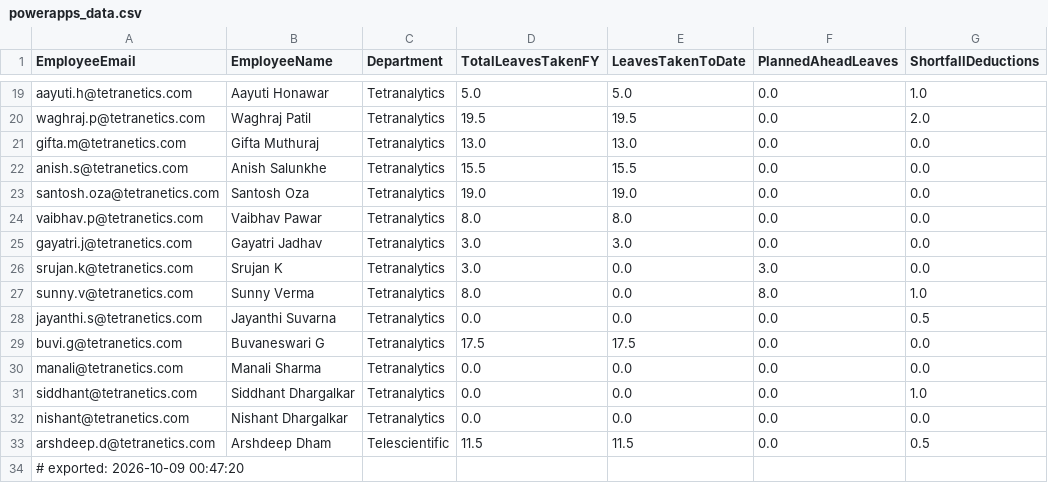
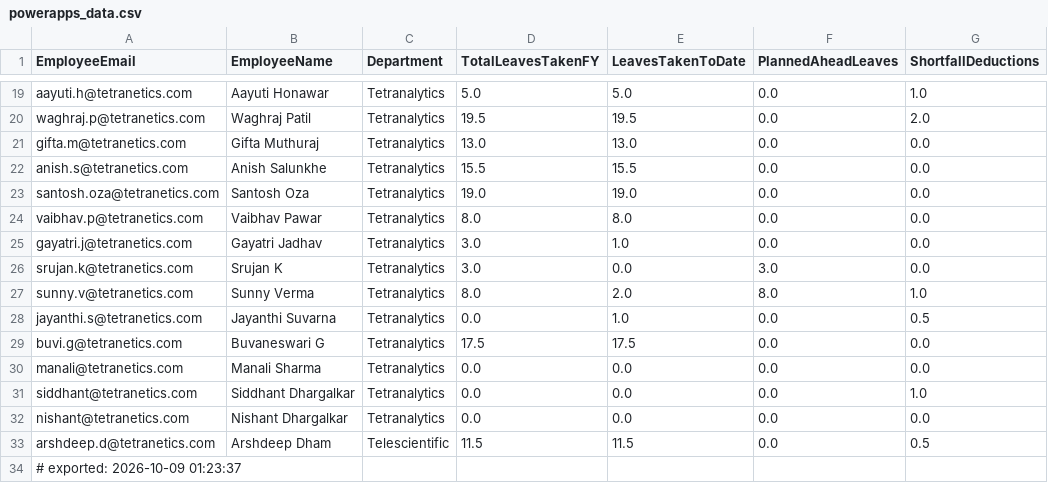
Before and after one commit to buvi-tetranetics/tetranetics-hr-portal, a CSV file: powerapps_data.csv, drawn as a sheet; only a part is shown, gaps mark what is left out; the diff names each change by its address in the sheet, - before the commit and + after, or states it on an @@ line.

```diff
--- a/powerapps_data.csv
+++ b/powerapps_data.csv
-E25 (LeavesTakenToDate): 3.0
+E25 (LeavesTakenToDate): 1.0
-E27 (LeavesTakenToDate): 0.0
+E27 (LeavesTakenToDate): 2.0
-E28 (LeavesTakenToDate): 0.0
+E28 (LeavesTakenToDate): 1.0
-A34 (EmployeeEmail): # exported: 2026-10-09 00:47:20
+A34 (EmployeeEmail): # exported: 2026-10-09 01:23:37
```
Also changed, not shown: daily_punch.csv.
